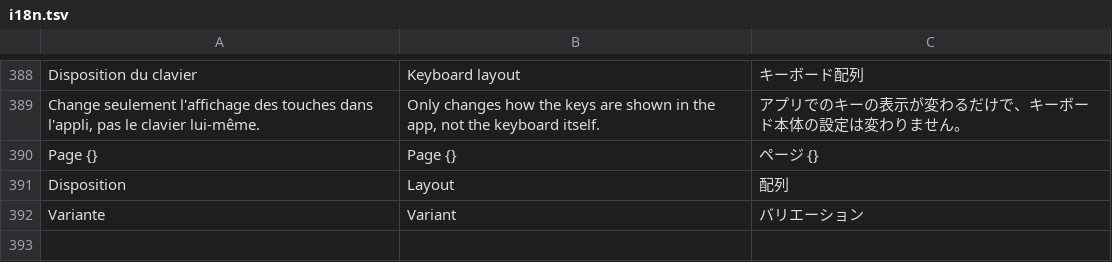
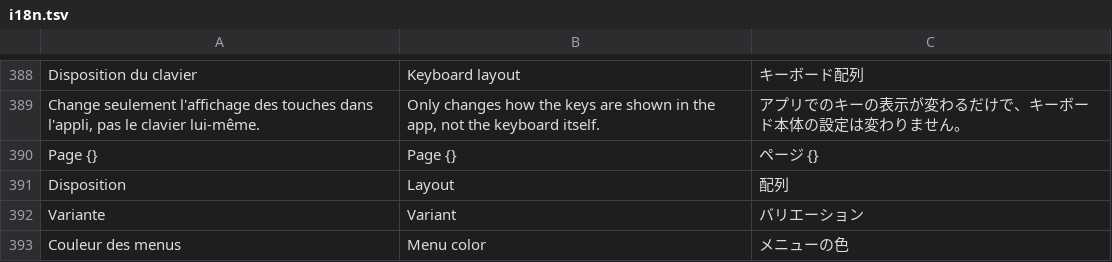
Before and after one commit to AnnoyedDev/everest-max-linux, a TSV file: rust/data/i18n.tsv, drawn as a sheet; only a part is shown, gaps mark what is left out.

Commit message:
Let the dock menu color be changed

```diff
--- a/rust/data/i18n.tsv
+++ b/rust/data/i18n.tsv
@@ -392 +392,2 @@ Disposition	Layout	配列
 Variante	Variant	バリエーション
+Couleur des menus	Menu color	メニューの色
```
Also changed, not shown: 3 other files.
